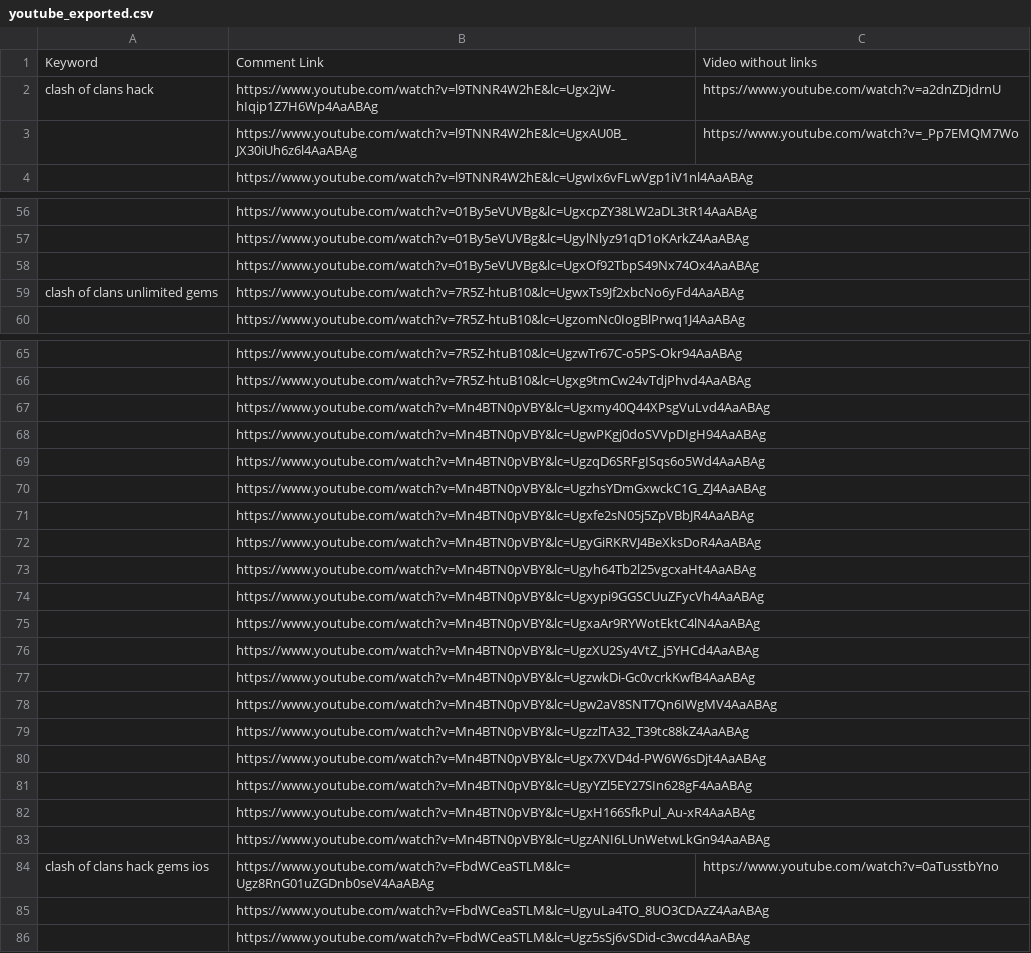
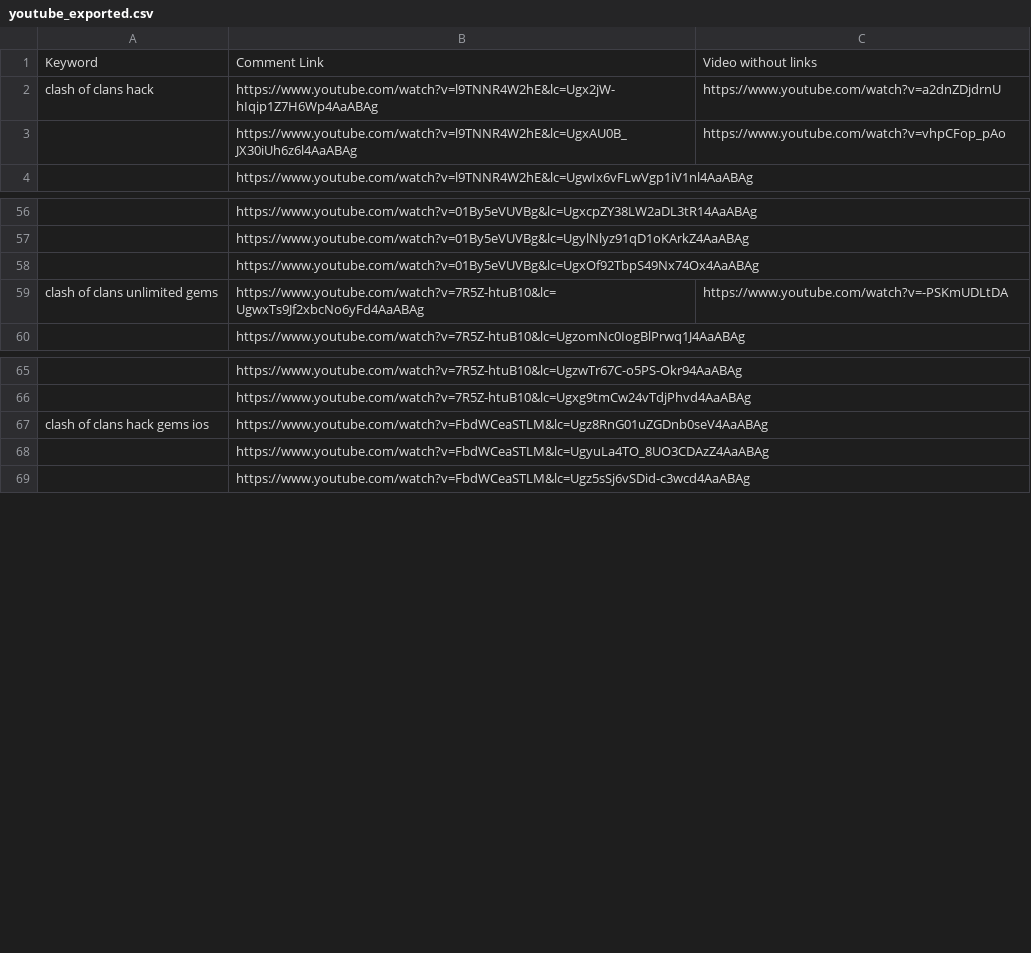
Before and after one commit to tuandaodev/youtube, a CSV file: youtube_exported.csv, drawn as a sheet; only a part is shown, gaps mark what is left out; the diff covers the shown part only.

```diff
--- a/youtube_exported.csv
+++ b/youtube_exported.csv
@@ -2,3 +2,3 @@ Keyword,"Comment Link","Video without links"
 "clash of clans hack",https://www.youtube.com/watch?v=l9TNNR4W2hE&lc=Ugx2jW-hIqip1Z7H6Wp4AaABAg,https://www.youtube.com/watch?v=a2dnZDjdrnU
-" ",https://www.youtube.com/watch?v=l9TNNR4W2hE&lc=UgxAU0B_JX30iUh6z6l4AaABAg,https://www.youtube.com/watch?v=_Pp7EMQM7Wo
+" ",https://www.youtube.com/watch?v=l9TNNR4W2hE&lc=UgxAU0B_JX30iUh6z6l4AaABAg,https://www.youtube.com/watch?v=vhpCFop_pAo
 " ",https://www.youtube.com/watch?v=l9TNNR4W2hE&lc=UgwIx6vFLwVgp1iV1nl4AaABAg," "
@@ -58,3 +58,3 @@ Keyword,"Comment Link","Video without links"
 " ",https://www.youtube.com/watch?v=01By5eVUVBg&lc=UgxOf92TbpS49Nx74Ox4AaABAg," "
-"clash of clans unlimited gems",https://www.youtube.com/watch?v=7R5Z-htuB10&lc=UgwxTs9Jf2xbcNo6yFd4AaABAg," "
+"clash of clans unlimited gems",https://www.youtube.com/watch?v=7R5Z-htuB10&lc=UgwxTs9Jf2xbcNo6yFd4AaABAg,https://www.youtube.com/watch?v=-PSKmUDLtDA
 " ",https://www.youtube.com/watch?v=7R5Z-htuB10&lc=UgzomNc0IogBlPrwq1J4AaABAg," "
@@ -66,20 +66,3 @@ Keyword,"Comment Link","Video without links"
 " ",https://www.youtube.com/watch?v=7R5Z-htuB10&lc=Ugxg9tmCw24vTdjPhvd4AaABAg," "
-" ",https://www.youtube.com/watch?v=Mn4BTN0pVBY&lc=Ugxmy40Q44XPsgVuLvd4AaABAg," "
-" ",https://www.youtube.com/watch?v=Mn4BTN0pVBY&lc=UgwPKgj0doSVVpDIgH94AaABAg," "
-" ",https://www.youtube.com/watch?v=Mn4BTN0pVBY&lc=UgzqD6SRFgISqs6o5Wd4AaABAg," "
-" ",https://www.youtube.com/watch?v=Mn4BTN0pVBY&lc=UgzhsYDmGxwckC1G_ZJ4AaABAg," "
-" ",https://www.youtube.com/watch?v=Mn4BTN0pVBY&lc=Ugxfe2sN05j5ZpVBbJR4AaABAg," "
-" ",https://www.youtube.com/watch?v=Mn4BTN0pVBY&lc=UgyGiRKRVJ4BeXksDoR4AaABAg," "
-" ",https://www.youtube.com/watch?v=Mn4BTN0pVBY&lc=Ugyh64Tb2l25vgcxaHt4AaABAg," "
-" ",https://www.youtube.com/watch?v=Mn4BTN0pVBY&lc=Ugxypi9GGSCUuZFycVh4AaABAg," "
-" ",https://www.youtube.com/watch?v=Mn4BTN0pVBY&lc=UgxaAr9RYWotEktC4lN4AaABAg," "
-" ",https://www.youtube.com/watch?v=Mn4BTN0pVBY&lc=UgzXU2Sy4VtZ_j5YHCd4AaABAg," "
-" ",https://www.youtube.com/watch?v=Mn4BTN0pVBY&lc=UgzwkDi-Gc0vcrkKwfB4AaABAg," "
-" ",https://www.youtube.com/watch?v=Mn4BTN0pVBY&lc=Ugw2aV8SNT7Qn6IWgMV4AaABAg," "
-" ",https://www.youtube.com/watch?v=Mn4BTN0pVBY&lc=UgzzlTA32_T39tc88kZ4AaABAg," "
-" ",https://www.youtube.com/watch?v=Mn4BTN0pVBY&lc=Ugx7XVD4d-PW6W6sDjt4AaABAg," "
-" ",https://www.youtube.com/watch?v=Mn4BTN0pVBY&lc=UgyYZl5EY27SIn628gF4AaABAg," "
-" ",https://www.youtube.com/watch?v=Mn4BTN0pVBY&lc=UgxH166SfkPul_Au-xR4AaABAg," "
-" ",https://www.youtube.com/watch?v=Mn4BTN0pVBY&lc=UgzANI6LUnWetwLkGn94AaABAg," "
-"clash of clans hack gems ios",https://www.youtube.com/watch?v=FbdWCeaSTLM&lc=Ugz8RnG01uZGDnb0seV4AaABAg,https://www.youtube.com/watch?v=0aTusstbYno
+"clash of clans hack gems ios",https://www.youtube.com/watch?v=FbdWCeaSTLM&lc=Ugz8RnG01uZGDnb0seV4AaABAg," "
 " ",https://www.youtube.com/watch?v=FbdWCeaSTLM&lc=UgyuLa4TO_8UO3CDAzZ4AaABAg," "
```
Also changed, not shown: 48 removed rows elsewhere in this file, 1 other file.
